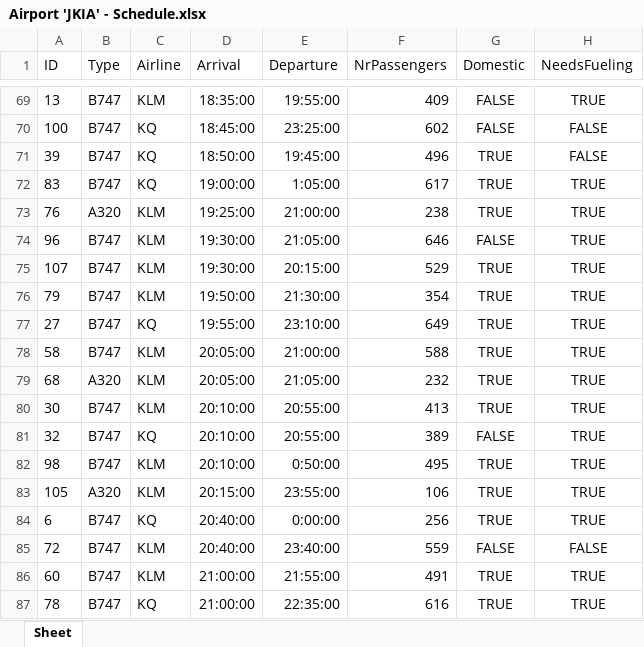
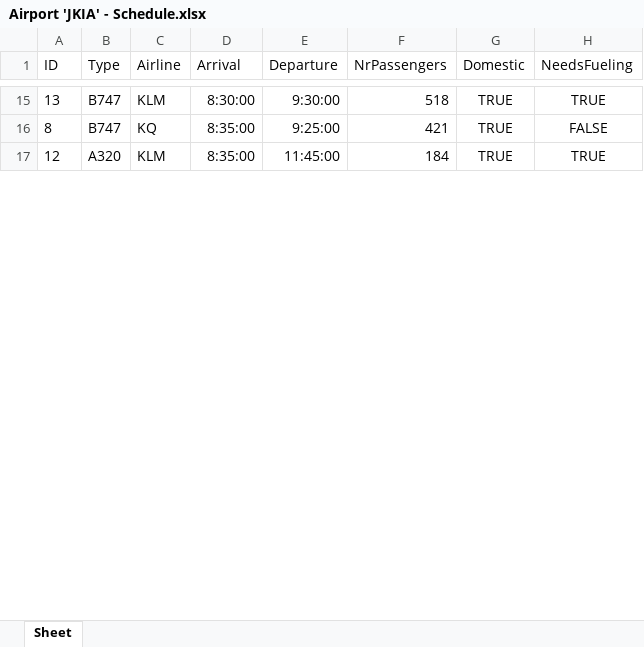
Before and after one commit to Henricus-Basien/GateAndBayAssignment, an Excel workbook: Schedules/Airport 'JKIA' - Schedule.xlsx, sheet Sheet, drawn as a sheet; only a part is shown, gaps mark what is left out; values as stored, in another font and other column widths than the file's, no borders; removed rows and columns are numbered as before the commit, all else as after; the diff covers the shown part only; the diff names each change by its address in the sheet, - before the commit and + after, or states it on an @@ line.

```diff
--- a/Schedules/Airport 'JKIA' - Schedule.xlsx (sheet Sheet)
+++ b/Schedules/Airport 'JKIA' - Schedule.xlsx (sheet Sheet)
-D15 (Arrival): 18:35:00
+D15 (Arrival): 8:30:00
-E15 (Departure): 19:55:00
+E15 (Departure): 9:30:00
-F15 (NrPassengers): 409
+F15 (NrPassengers): 518
-G15 (Domestic): FALSE
+G15 (Domestic): TRUE
-row 70: 100 | B747 | KQ | 18:45:00 | 23:25:00 | 602 | FALSE | FALSE
-A16 (ID): 39
+A16 (ID): 8
-D16 (Arrival): 18:50:00
+D16 (Arrival): 8:35:00
-E16 (Departure): 19:45:00
+E16 (Departure): 9:25:00
-F16 (NrPassengers): 496
+F16 (NrPassengers): 421
-row 72: 83 | B747 | KQ | 19:00:00 | 1:05:00 | 617 | TRUE | TRUE
-row 73: 76 | A320 | KLM | 19:25:00 | 21:00:00 | 238 | TRUE | TRUE
-row 74: 96 | B747 | KLM | 19:30:00 | 21:05:00 | 646 | FALSE | TRUE
-row 75: 107 | B747 | KLM | 19:30:00 | 20:15:00 | 529 | TRUE | TRUE
-row 76: 79 | B747 | KLM | 19:50:00 | 21:30:00 | 354 | TRUE | TRUE
-row 77: 27 | B747 | KQ | 19:55:00 | 23:10:00 | 649 | TRUE | TRUE
-row 78: 58 | B747 | KLM | 20:05:00 | 21:00:00 | 588 | TRUE | TRUE
-A17 (ID): 68
+A17 (ID): 12
-D17 (Arrival): 20:05:00
+D17 (Arrival): 8:35:00
-E17 (Departure): 21:05:00
+E17 (Departure): 11:45:00
-F17 (NrPassengers): 232
+F17 (NrPassengers): 184
-row 80: 30 | B747 | KLM | 20:10:00 | 20:55:00 | 413 | TRUE | TRUE
-row 81: 32 | B747 | KQ | 20:10:00 | 20:55:00 | 389 | FALSE | TRUE
-row 82: 98 | B747 | KLM | 20:10:00 | 0:50:00 | 495 | TRUE | TRUE
-row 83: 105 | A320 | KLM | 20:15:00 | 23:55:00 | 106 | TRUE | TRUE
-row 84: 6 | B747 | KQ | 20:40:00 | 0:00:00 | 256 | TRUE | TRUE
-row 85: 72 | B747 | KLM | 20:40:00 | 23:40:00 | 559 | FALSE | FALSE
-row 86: 60 | B747 | KLM | 21:00:00 | 21:55:00 | 491 | TRUE | TRUE
-row 87: 78 | B747 | KQ | 21:00:00 | 22:35:00 | 616 | TRUE | TRUE
```
Also changed, not shown: 5 added rows, 78 removed rows and 40 edited cells elsewhere in this sheet, 6 other files.
